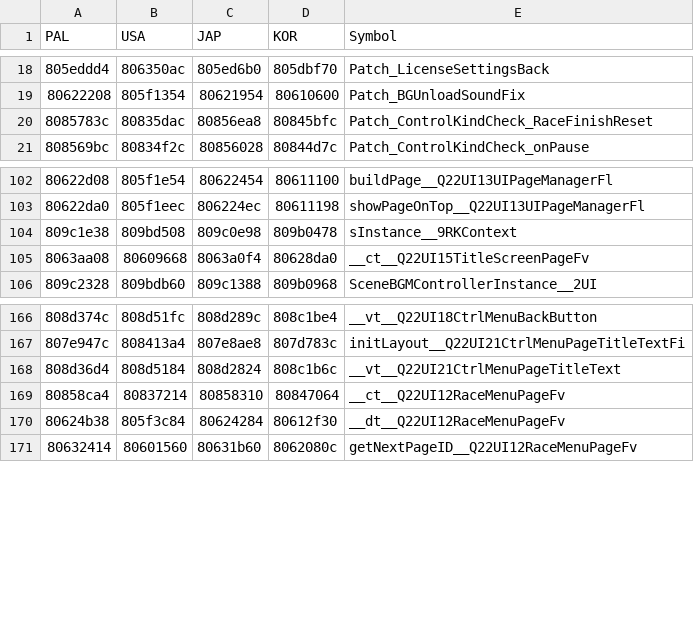
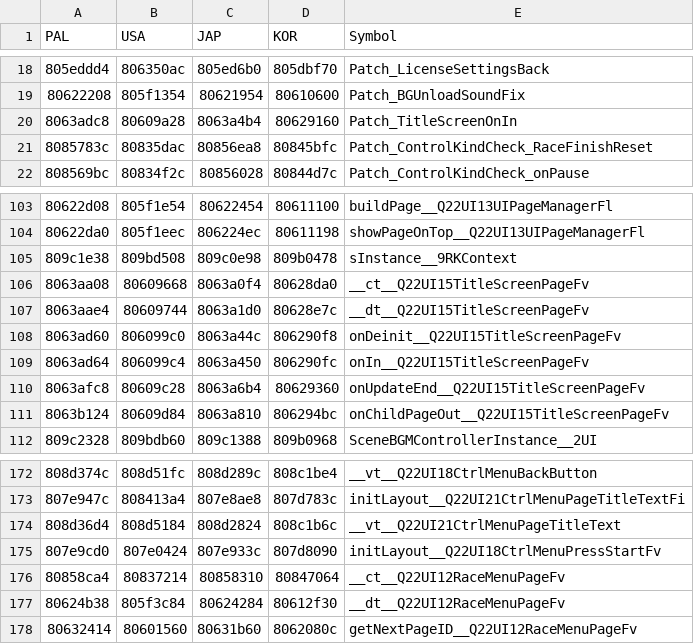
Before and after one commit to mkwcat/mkw-tournament-museum, a TSV file: src/symbols.tsv, drawn as a sheet; only a part is shown, gaps mark what is left out.

Commit message:
Basic title screen replacement

```diff
--- a/src/symbols.tsv
+++ b/src/symbols.tsv
@@ -19,2 +19,3 @@ PAL	USA	JAP	KOR	Symbol
 80622208	805f1354	80621954	80610600	Patch_BGUnloadSoundFix
+8063adc8	80609a28	8063a4b4	80629160	Patch_TitleScreenOnIn
 8085783c	80835dac	80856ea8	80845bfc	Patch_ControlKindCheck_RaceFinishReset
@@ -105,2 +106,7 @@ PAL	USA	JAP	KOR	Symbol
 8063aa08	80609668	8063a0f4	80628da0	__ct__Q22UI15TitleScreenPageFv
+8063aae4	80609744	8063a1d0	80628e7c	__dt__Q22UI15TitleScreenPageFv
+8063ad60	806099c0	8063a44c	806290f8	onDeinit__Q22UI15TitleScreenPageFv
+8063ad64	806099c4	8063a450	806290fc	onIn__Q22UI15TitleScreenPageFv
+8063afc8	80609c28	8063a6b4	80629360	onUpdateEnd__Q22UI15TitleScreenPageFv
+8063b124	80609d84	8063a810	806294bc	onChildPageOut__Q22UI15TitleScreenPageFv
 809c2328	809bdb60	809c1388	809b0968	SceneBGMControllerInstance__2UI
@@ -168,2 +174,3 @@ PAL	USA	JAP	KOR	Symbol
 808d36d4	808d5184	808d2824	808c1b6c	__vt__Q22UI21CtrlMenuPageTitleText
+807e9cd0	807e0424	807e933c	807d8090	initLayout__Q22UI18CtrlMenuPressStartFv
 80858ca4	80837214	80858310	80847064	__ct__Q22UI12RaceMenuPageFv
```
Also changed, not shown: 5 other files.
